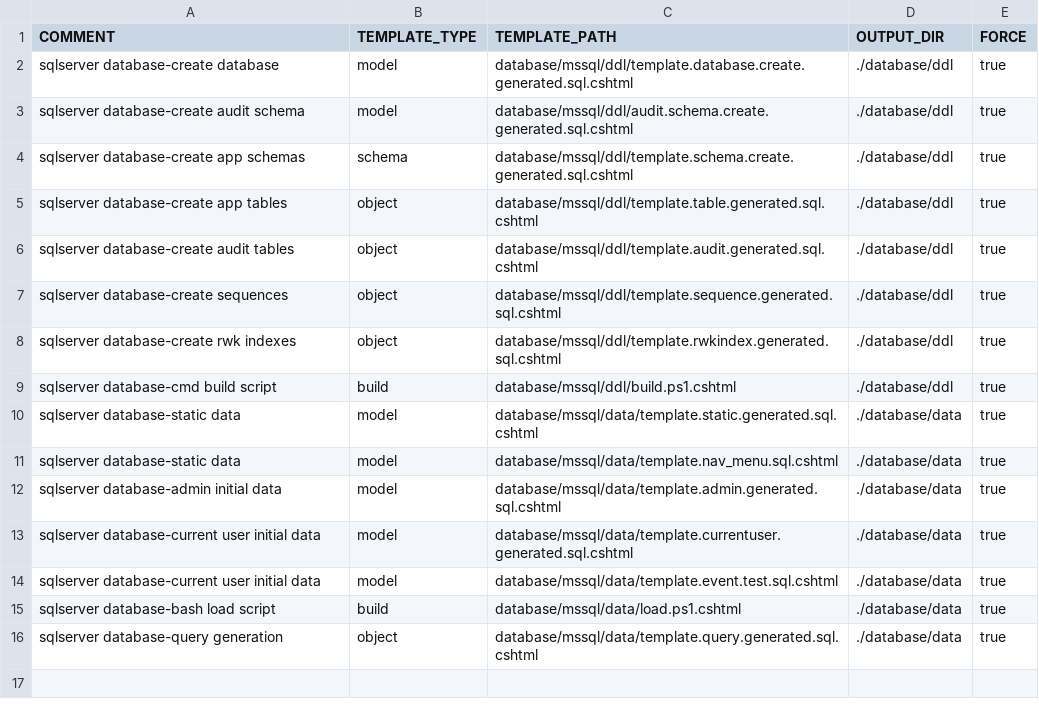
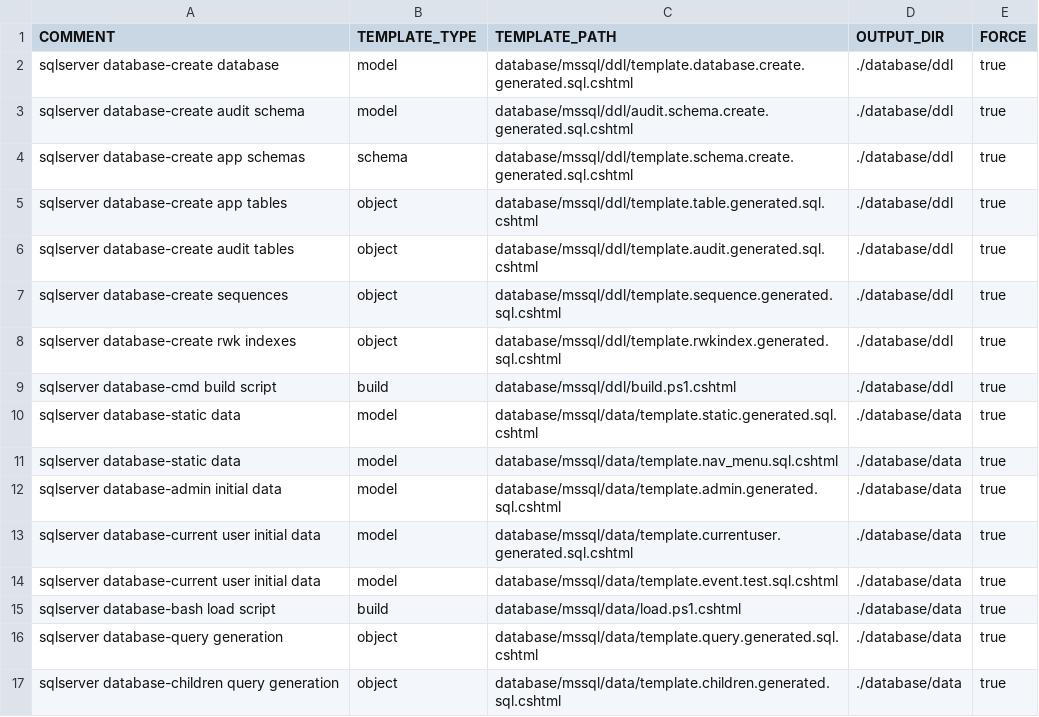
Before and after one commit to ekohlenberg/jumpstart, a CSV file: templates/database-mssql.csv, drawn as a sheet; the diff names each change by its address in the sheet, - before the commit and + after, or states it on an @@ line.

```diff
--- a/templates/database-mssql.csv
+++ b/templates/database-mssql.csv
+row 17: sqlserver database-children query generation | object | database/mssql/data/template.children.generated.sql.cshtml | ./database/data | true
```
Also changed, not shown: templates/database-pgsql.csv, 8 other files.
